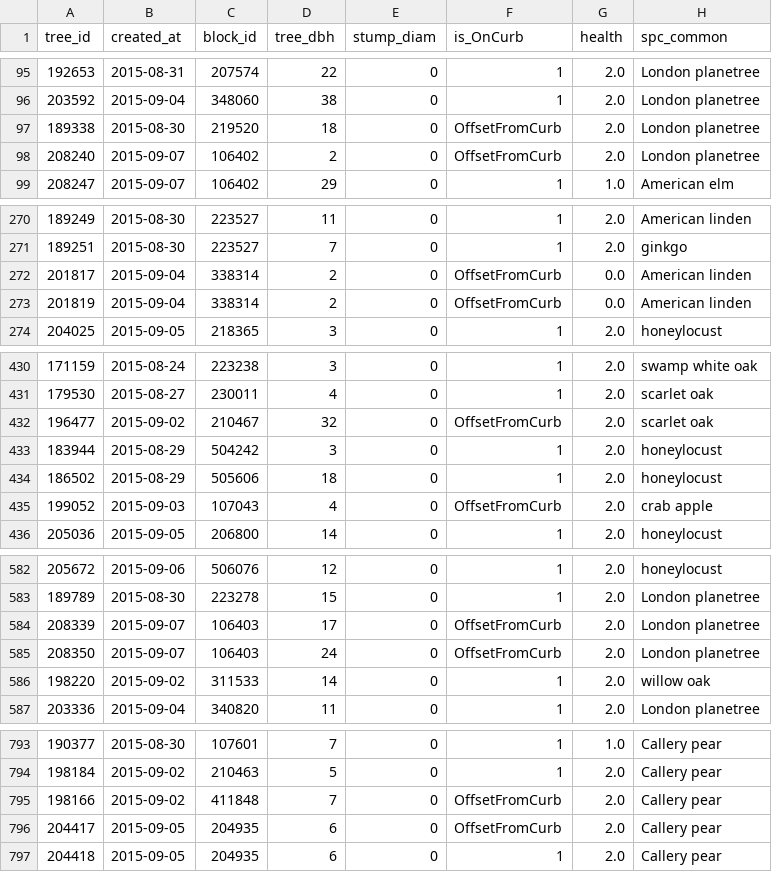
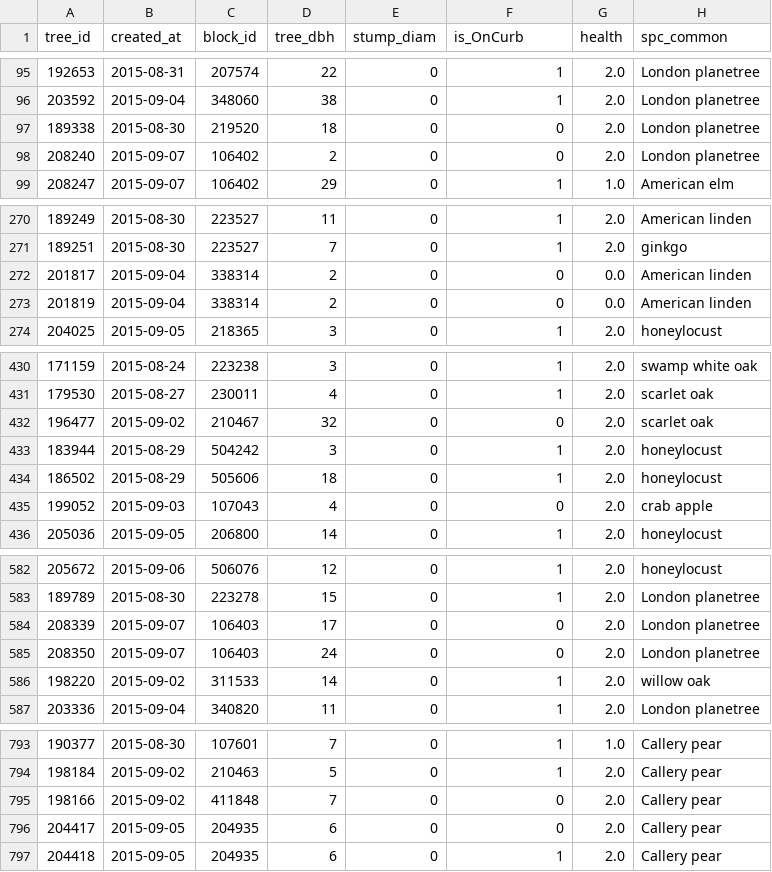
Before and after one commit to brmdv/data-prep, a CSV file: RESULT_trees_1000.csv, drawn as a sheet; only a part is shown, gaps mark what is left out; the diff covers the shown part only; the diff names each change by its address in the sheet, - before the commit and + after, or states it on an @@ line.

```diff
--- a/RESULT_trees_1000.csv
+++ b/RESULT_trees_1000.csv
-F97:F98 (is_OnCurb): OffsetFromCurb
+F97:F98 (is_OnCurb): 0
-F272:F273 (is_OnCurb): OffsetFromCurb
+F272:F273 (is_OnCurb): 0
-F432 (is_OnCurb): OffsetFromCurb
+F432 (is_OnCurb): 0
-F435 (is_OnCurb): OffsetFromCurb
+F435 (is_OnCurb): 0
-F584:F585 (is_OnCurb): OffsetFromCurb
+F584:F585 (is_OnCurb): 0
-F795:F796 (is_OnCurb): OffsetFromCurb
+F795:F796 (is_OnCurb): 0
```
Also changed, not shown: 34 edited cells elsewhere in this file, 3 other files.
